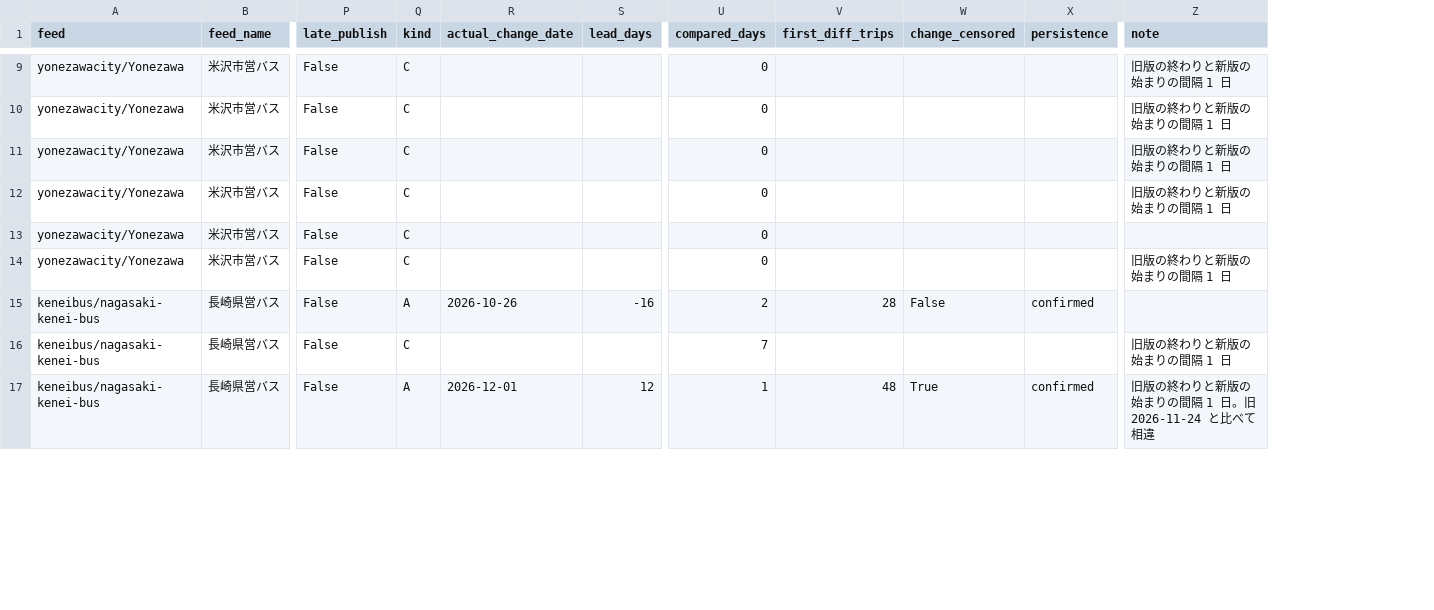
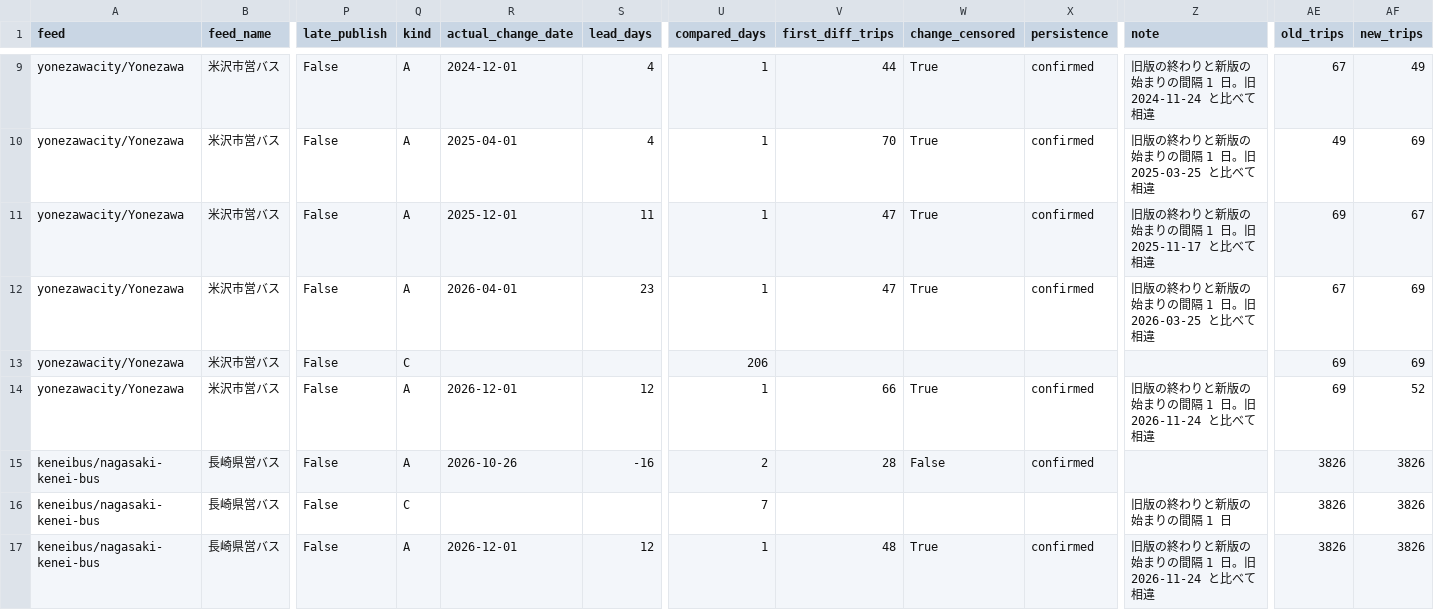
Before and after one commit to h-kazuki-pixel/machi-no-ashi-karte, a CSV file: data/diff_pairs_trial5.csv, drawn as a sheet; only a part is shown, gaps mark what is left out; the diff covers the shown part only; the diff names each change by its address in the sheet, - before the commit and + after, or states it on an @@ line.

```diff
--- a/data/diff_pairs_trial5.csv
+++ b/data/diff_pairs_trial5.csv
+column AE (old_trips), rows 9-17: 67 | 49 | 69 | 67 | 69 | 69 | 3826 | 3826 | 3826
+column AF (new_trips), rows 9-17: 49 | 69 | 67 | 69 | 69 | 52 | 3826 | 3826 | 3826
-Q9:Q12 (kind): C
+Q9:Q12 (kind): A
-R9 (actual_change_date): (empty)
+R9 (actual_change_date): 2024-12-01
-S9:S10 (lead_days): (empty)
+S9:S10 (lead_days): 4
-U9:U12 (compared_days): 0
+U9:U12 (compared_days): 1
-V9 (first_diff_trips): (empty)
+V9 (first_diff_trips): 44
-W9:W12 (change_censored): (empty)
+W9:W12 (change_censored): True
-X9:X12 (persistence): (empty)
+X9:X12 (persistence): confirmed
-Z9 (note): 旧版の終わりと新版の始まりの間隔 1 日
+Z9 (note): 旧版の終わりと新版の始まりの間隔 1 日。旧 2024-11-24 と比べて相違
-R10 (actual_change_date): (empty)
+R10 (actual_change_date): 2025-04-01
-V10 (first_diff_trips): (empty)
+V10 (first_diff_trips): 70
-Z10 (note): 旧版の終わりと新版の始まりの間隔 1 日
+Z10 (note): 旧版の終わりと新版の始まりの間隔 1 日。旧 2025-03-25 と比べて相違
-R11 (actual_change_date): (empty)
+R11 (actual_change_date): 2025-12-01
-S11 (lead_days): (empty)
+S11 (lead_days): 11
-V11:V12 (first_diff_trips): (empty)
+V11:V12 (first_diff_trips): 47
-Z11 (note): 旧版の終わりと新版の始まりの間隔 1 日
+Z11 (note): 旧版の終わりと新版の始まりの間隔 1 日。旧 2025-11-17 と比べて相違
-R12 (actual_change_date): (empty)
+R12 (actual_change_date): 2026-04-01
-S12 (lead_days): (empty)
+S12 (lead_days): 23
-Z12 (note): 旧版の終わりと新版の始まりの間隔 1 日
+Z12 (note): 旧版の終わりと新版の始まりの間隔 1 日。旧 2026-03-25 と比べて相違
-U13 (compared_days): 0
+U13 (compared_days): 206
-Q14 (kind): C
+Q14 (kind): A
-R14 (actual_change_date): (empty)
+R14 (actual_change_date): 2026-12-01
-S14 (lead_days): (empty)
+S14 (lead_days): 12
-U14 (compared_days): 0
+U14 (compared_days): 1
-V14 (first_diff_trips): (empty)
+V14 (first_diff_trips): 66
-W14 (change_censored): (empty)
+W14 (change_censored): True
-X14 (persistence): (empty)
+X14 (persistence): confirmed
-Z14 (note): 旧版の終わりと新版の始まりの間隔 1 日
+Z14 (note): 旧版の終わりと新版の始まりの間隔 1 日。旧 2026-11-24 と比べて相違
```
Also changed, not shown: 27 edited cells elsewhere in this file, 18 other files.
